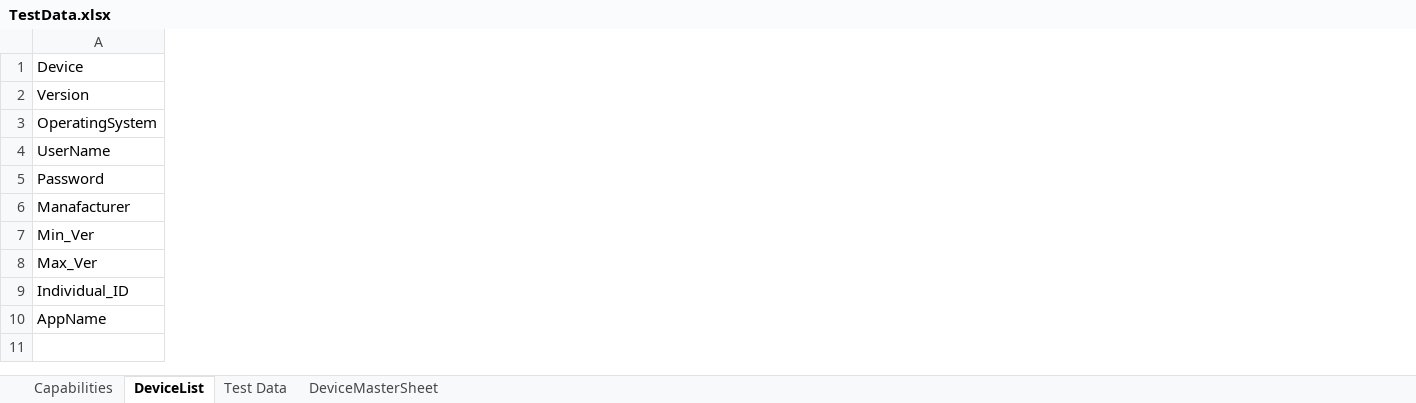
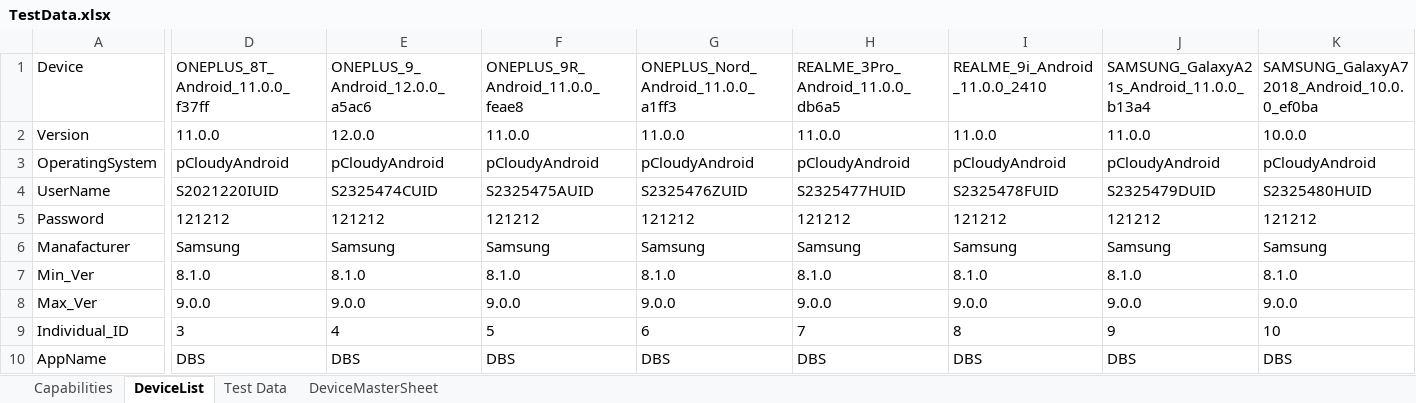
Before and after one commit to ShafqatLetCode/IE_Framework_mobile, an Excel workbook: ExecutionTestData/1/TestData.xlsx, sheet DeviceList, drawn as a sheet; only a part is shown, gaps mark what is left out; values as stored, in another font and other column widths than the file's, no borders; conditional formats not drawn; the diff covers the shown part only; the diff names each change by its address in the sheet, - before the commit and + after, or states it on an @@ line.

```diff
--- a/ExecutionTestData/1/TestData.xlsx (sheet DeviceList)
+++ b/ExecutionTestData/1/TestData.xlsx (sheet DeviceList)
+column D, rows 1-10: ONEPLUS_8T_Android_11.0.0_f37ff | 11.0.0 | pCloudyAndroid | S2021220IUID | 121212 | Samsung | 8.1.0 | 9.0.0 | 3 | DBS
+column E, rows 1-10: ONEPLUS_9_Android_12.0.0_a5ac6 | 12.0.0 | pCloudyAndroid | S2325474CUID | 121212 | Samsung | 8.1.0 | 9.0.0 | 4 | DBS
+column F, rows 1-10: ONEPLUS_9R_Android_11.0.0_feae8 | 11.0.0 | pCloudyAndroid | S2325475AUID | 121212 | Samsung | 8.1.0 | 9.0.0 | 5 | DBS
+column G, rows 1-10: ONEPLUS_Nord_Android_11.0.0_a1ff3 | 11.0.0 | pCloudyAndroid | S2325476ZUID | 121212 | Samsung | 8.1.0 | 9.0.0 | 6 | DBS
+column H, rows 1-10: REALME_3Pro_Android_11.0.0_db6a5 | 11.0.0 | pCloudyAndroid | S2325477HUID | 121212 | Samsung | 8.1.0 | 9.0.0 | 7 | DBS
+column I, rows 1-10: REALME_9i_Android_11.0.0_2410 | 11.0.0 | pCloudyAndroid | S2325478FUID | 121212 | Samsung | 8.1.0 | 9.0.0 | 8 | DBS
+column J, rows 1-10: SAMSUNG_GalaxyA21s_Android_11.0.0_b13a4 | 11.0.0 | pCloudyAndroid | S2325479DUID | 121212 | Samsung | 8.1.0 | 9.0.0 | 9 | DBS
+column K, rows 1-10: SAMSUNG_GalaxyA72018_Android_10.0.0_ef0ba | 10.0.0 | pCloudyAndroid | S2325480HUID | 121212 | Samsung | 8.1.0 | 9.0.0 | 10 | DBS
```
Also changed, not shown: 8 added columns and 4 edited cells elsewhere in this sheet, ExecutionTestData/2/TestData.xlsx, ExecutionTestData/3/TestData.xlsx, 9 other files.
